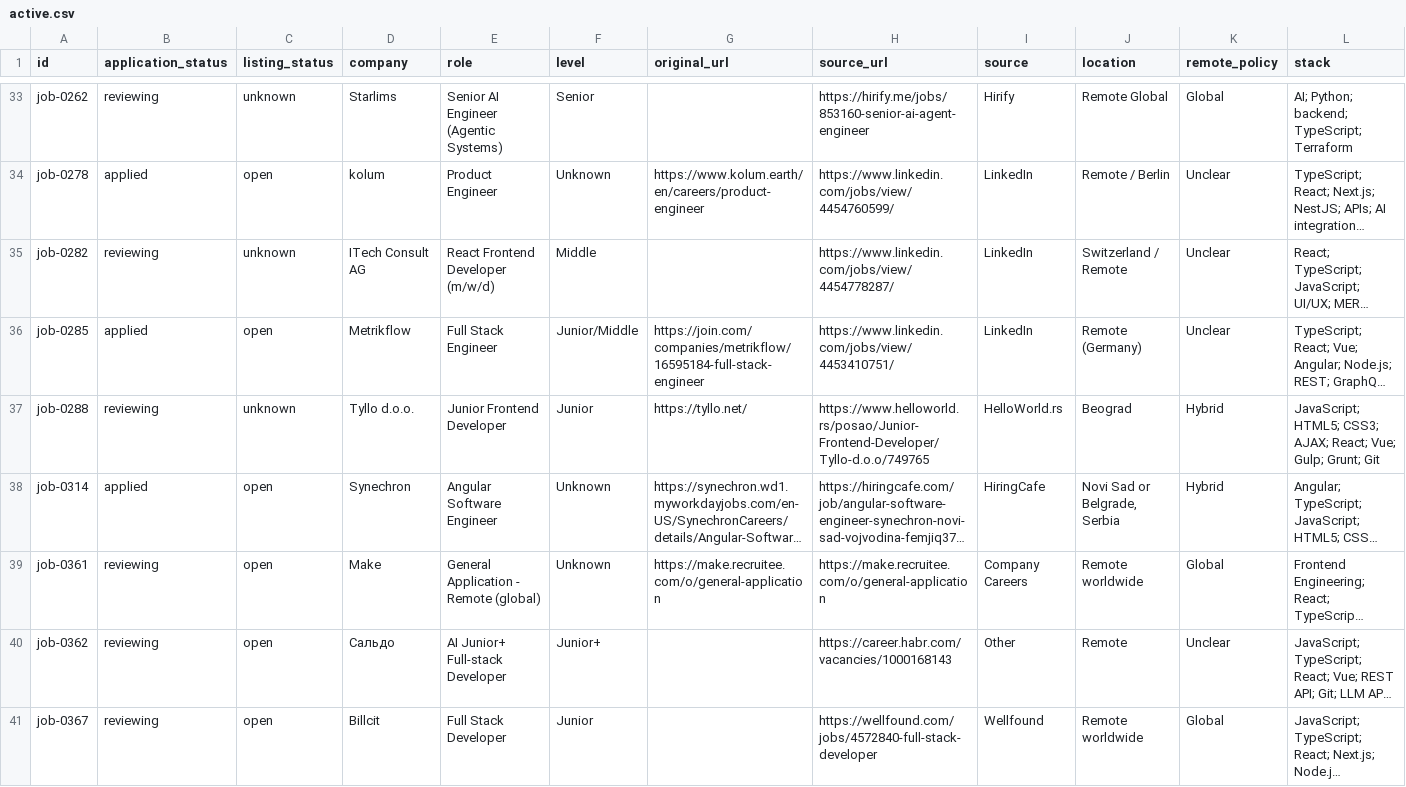
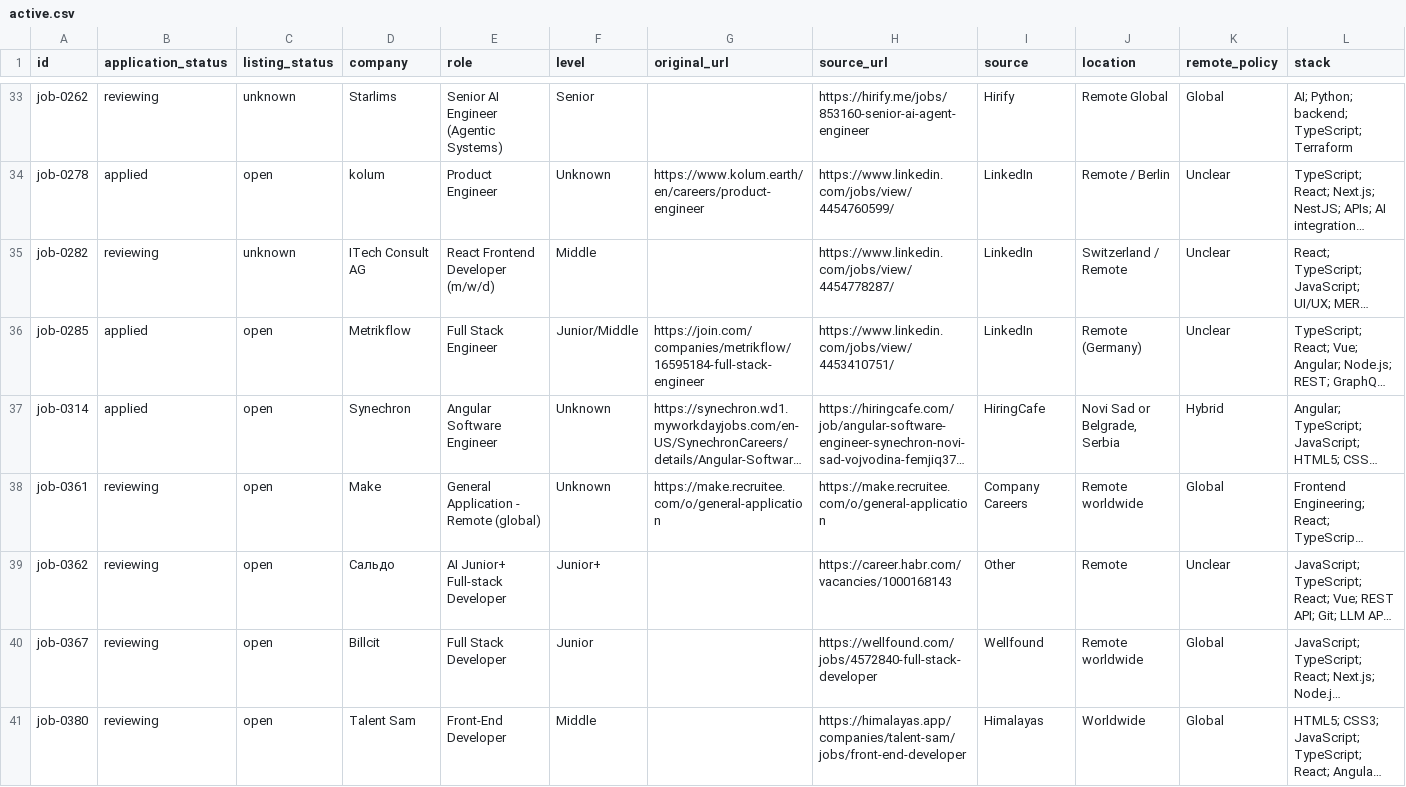
Before and after one commit to stupidkubik/job-searcher, a CSV file: data/index/active.csv, drawn as a sheet; only a part is shown, gaps mark what is left out; the shorter side is filled out with more unchanged rows; long unchanged cells end in …; rows hold the shown columns only; the diff names each change by its address in the sheet, - before the commit and + after, or states it on an @@ line.

```diff
--- a/data/index/active.csv
+++ b/data/index/active.csv
-row 37: job-0288 | reviewing | unknown | Tyllo d.o.o. | Junior Frontend Developer | Junior | https://tyllo.net/ | https://www.helloworld.rs/posao/Junior-Frontend-Developer/Tyllo-d.o.o/749765 | HelloWorld.rs | Beograd | Hybrid | JavaScript; HTML5; CSS3; AJAX; React; Vue; Gulp; Grunt; Git
```
Also changed, not shown: data/index/known.tsv, data/jobs.csv, 3 other files.
